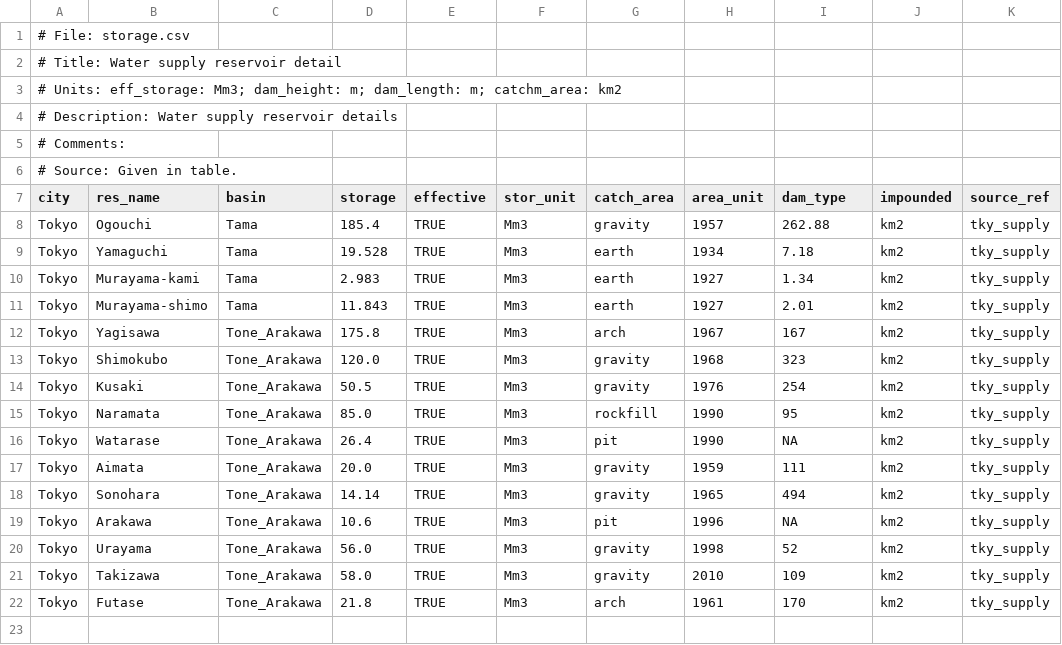
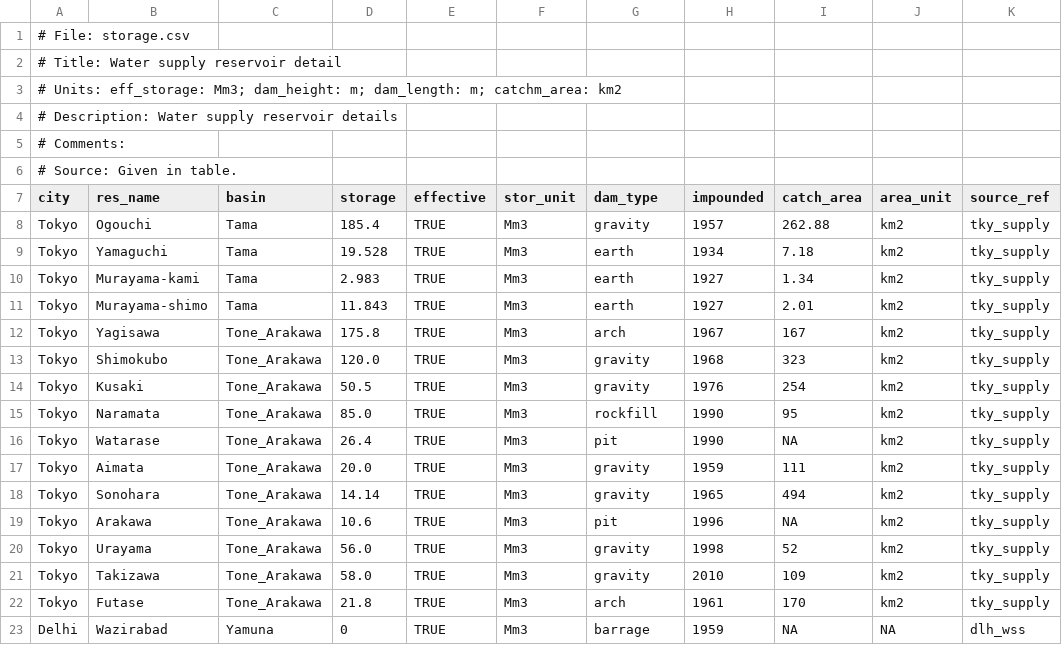
Before and after one commit to swd-turner/cwsdb, a CSV file: inst/extdata/common/storage.csv, drawn as a sheet.

Commit message:
Delhi storage and disinf

```diff
--- a/inst/extdata/common/storage.csv
+++ b/inst/extdata/common/storage.csv
@@ -6,3 +6,3 @@
 # Source: Given in table.
-city,res_name,basin,storage,effective,stor_unit,catch_area,area_unit,dam_type,impounded,source_ref
+city,res_name,basin,storage,effective,stor_unit,dam_type,impounded,catch_area,area_unit,source_ref
 Tokyo,Ogouchi,Tama,185.4,TRUE,Mm3,gravity,1957,262.88,km2,tky_supply
@@ -22 +22,2 @@ Tokyo,Takizawa,Tone_Arakawa,58.0,TRUE,Mm3,gravity,2010,109,km2,tky_supply
 Tokyo,Futase ,Tone_Arakawa,21.8,TRUE,Mm3,arch,1961,170,km2,tky_supply
+Delhi,Wazirabad,Yamuna,0,TRUE,Mm3,barrage,1959,NA,NA,dlh_wss
```
Also changed, not shown: inst/extdata/common/disinfection.csv, inst/extdata/sources.csv.
